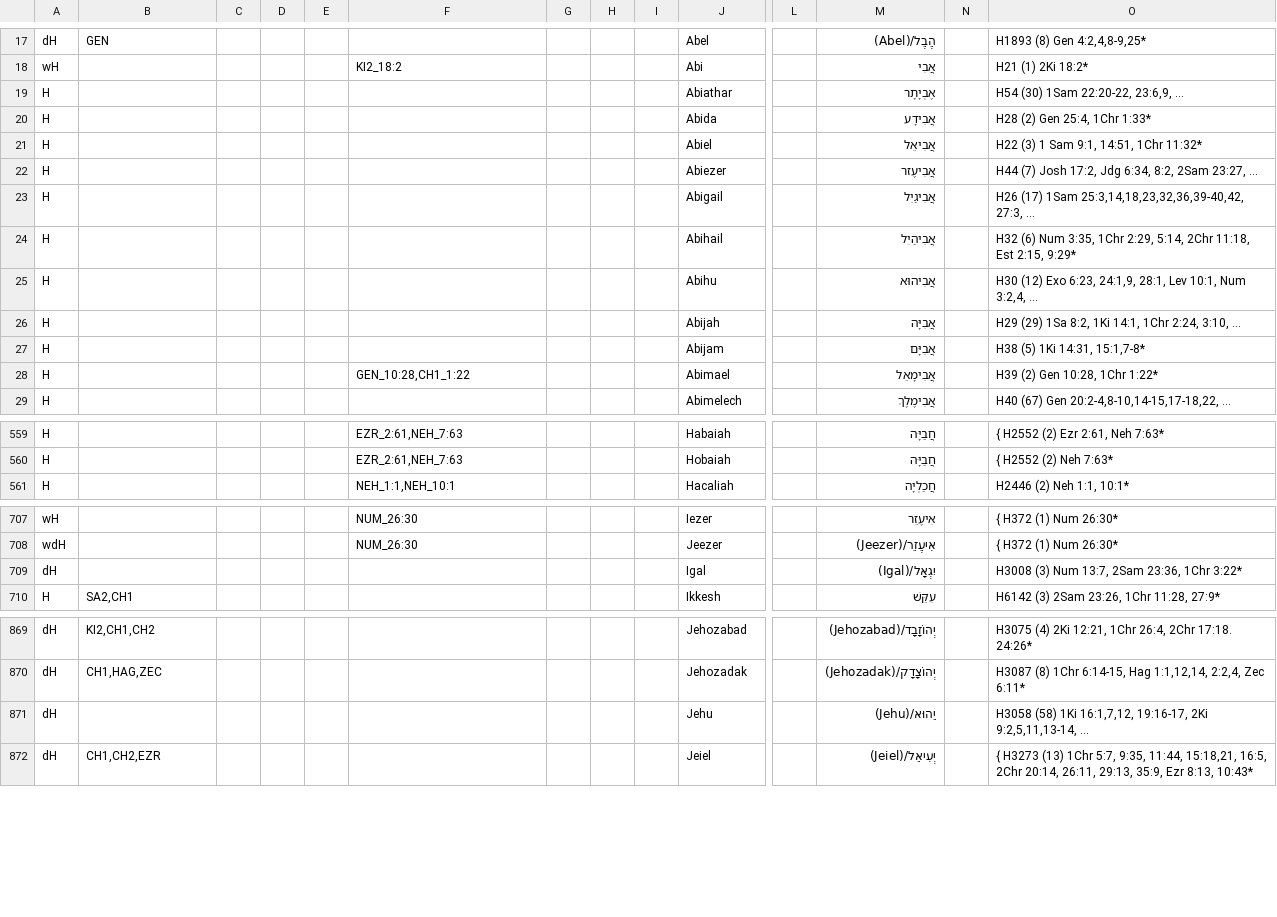
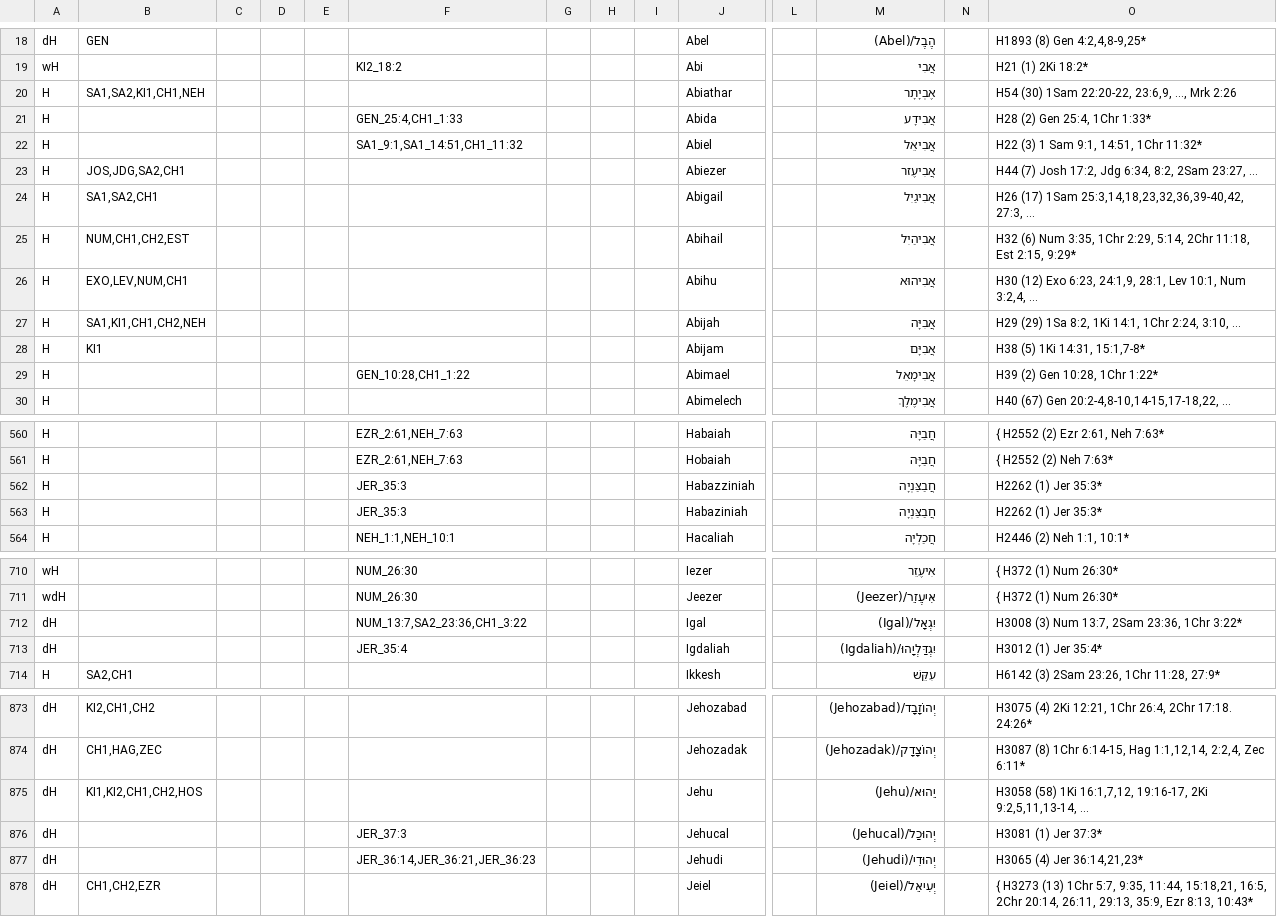
Before and after one commit to Freely-Given-org/OpenEnglishTranslation--OET, a TSV file: scripts/ScriptedOTUpdates/restoreNames.commandTable.tsv, drawn as a sheet; only a part is shown, gaps mark what is left out; addresses are those after the commit; rows hold the shown columns only; the diff covers the shown part only; the diff names each change by its address in the sheet, - before the commit and + after, or states it on an @@ line.

```diff
--- a/scripts/ScriptedOTUpdates/restoreNames.commandTable.tsv
+++ b/scripts/ScriptedOTUpdates/restoreNames.commandTable.tsv
-B20: (empty)
+B20: SA1,SA2,KI1,CH1,NEH
-O20: H54 (30) 1Sam 22:20-22, 23:6,9, ...
+O20: H54 (30) 1Sam 22:20-22, 23:6,9, ..., Mrk 2:26
-F21: (empty)
+F21: GEN_25:4,CH1_1:33
-F22: (empty)
+F22: SA1_9:1,SA1_14:51,CH1_11:32
-B23: (empty)
+B23: JOS,JDG,SA2,CH1
-B24: (empty)
+B24: SA1,SA2,CH1
-B25: (empty)
+B25: NUM,CH1,CH2,EST
-B26: (empty)
+B26: EXO,LEV,NUM,CH1
-B27: (empty)
+B27: SA1,KI1,CH1,CH2,NEH
-B28: (empty)
+B28: KI1
+row 562: H |  |  |  |  | JER_35:3 |  |  |  | Habazziniah |  | חֲבַצַּנְיָה |  | H2262 (1) Jer 35:3*
+row 563: H |  |  |  |  | JER_35:3 |  |  |  | Habaziniah |  | חֲבַצַּנְיָה |  | H2262 (1) Jer 35:3*
-F712: (empty)
+F712: NUM_13:7,SA2_23:36,CH1_3:22
+row 713: dH |  |  |  |  | JER_35:4 |  |  |  | Igdaliah |  | יִגְדַּלְיָהוּ/(Igdaliah) |  | H3012 (1) Jer 35:4*
-B875: (empty)
+B875: KI1,KI2,CH1,CH2,HOS
+row 876: dH |  |  |  |  | JER_37:3 |  |  |  | Jehucal |  | יְהוּכַל/(Jehucal) |  | H3081 (1) Jer 37:3*
+row 877: dH |  |  |  |  | JER_36:14,JER_36:21,JER_36:23 |  |  |  | Jehudi |  | יְהוּדִי/(Jehudi) |  | H3065 (4) Jer 36:14,21,23*
```
Also changed, not shown: 2 added rows and 1 edited cell elsewhere in this file, 8 other files.
